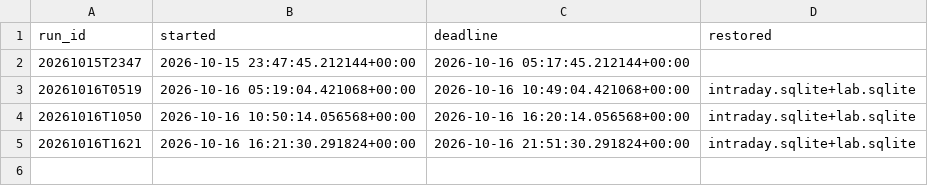
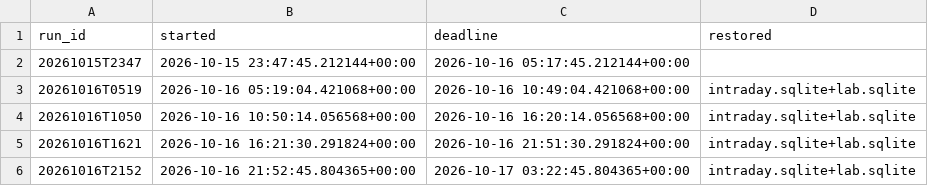
Before and after one commit to mazer12-afk/tradinglab, a CSV file: runs.csv, drawn as a sheet.

Commit message:
experiment vault-2w: shift 20261016T2152 started

```diff
--- a/runs.csv
+++ b/runs.csv
@@ -5 +5,2 @@ run_id,started,deadline,restored
 20261016T1621,2026-10-16 16:21:30.291824+00:00,2026-10-16 21:51:30.291824+00:00,intraday.sqlite+lab.sqlite
+20261016T2152,2026-10-16 21:52:45.804365+00:00,2026-10-17 03:22:45.804365+00:00,intraday.sqlite+lab.sqlite
```
